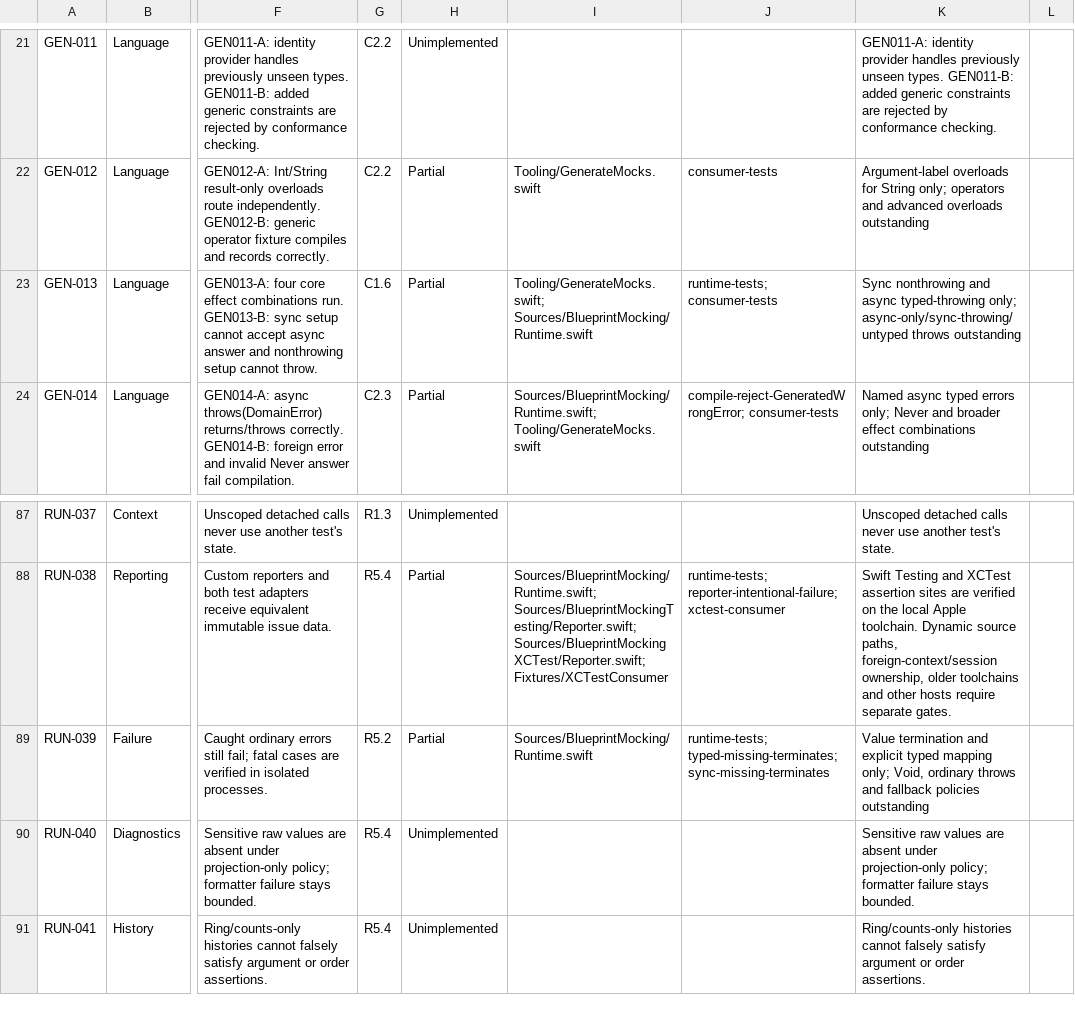
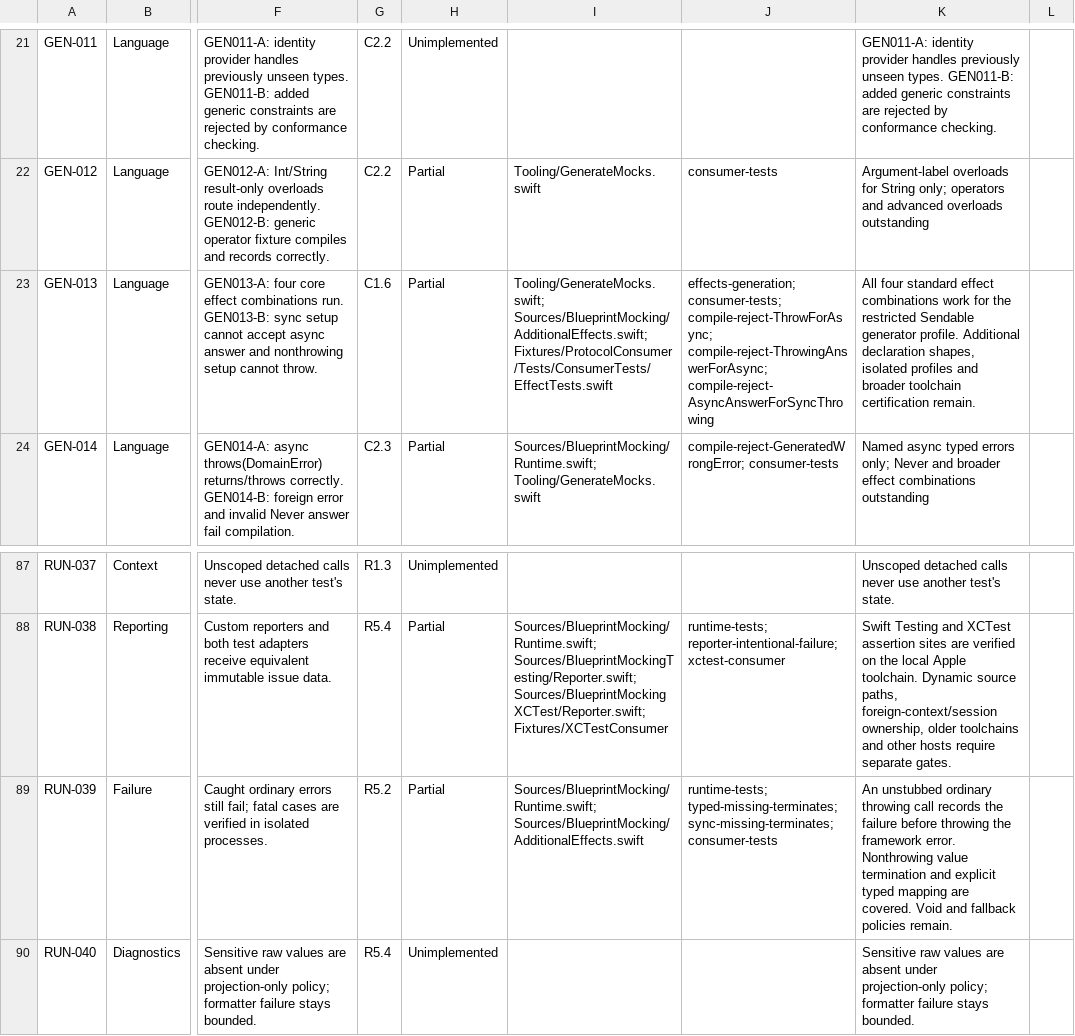
Before and after one commit to trianstudios/blueprint-swift-mocking-framework, a CSV file: Docs/Acceptance-Status.csv, drawn as a sheet; only a part is shown, gaps mark what is left out; the shorter side is filled out with more unchanged rows; the diff names each change by its address in the sheet, - before the commit and + after, or states it on an @@ line.

Commit message:
Milestone 8: generate all four standard Swift method effects
Preserve synchronous, asynchronous, ordinary throwing and typed throwing call signatures. Verify the checked Sendable workflow and reject illegal answer effects before execution.

```diff
--- a/Docs/Acceptance-Status.csv
+++ b/Docs/Acceptance-Status.csv
-I23: Tooling/GenerateMocks.swift; Sources/BlueprintMocking/Runtime.swift
+I23: Tooling/GenerateMocks.swift; Sources/BlueprintMocking/AdditionalEffects.swift; Fixtures/ProtocolConsumer/Tests/ConsumerTests/EffectTests.swift
-J23: runtime-tests; consumer-tests
+J23: effects-generation; consumer-tests; compile-reject-ThrowForAsync; compile-reject-ThrowingAnswerForAsync; compile-reject-AsyncAnswerForSyncThrowing
-K23: Sync nonthrowing and async typed-throwing only; async-only/sync-throwing/untyped throws outstanding
+K23: All four standard effect combinations work for the restricted Sendable generator profile. Additional declaration shapes, isolated profiles and broader toolchain certification remain.
-I89: Sources/BlueprintMocking/Runtime.swift
+I89: Sources/BlueprintMocking/Runtime.swift; Sources/BlueprintMocking/AdditionalEffects.swift
-J89: runtime-tests; typed-missing-terminates; sync-missing-terminates
+J89: runtime-tests; typed-missing-terminates; sync-missing-terminates; consumer-tests
-K89: Value termination and explicit typed mapping only; Void, ordinary throws and fallback policies outstanding
+K89: An unstubbed ordinary throwing call records the failure before throwing the framework error. Nonthrowing value termination and explicit typed mapping are covered. Void and fallback policies remain.
```
Also changed, not shown: 14 other files.
